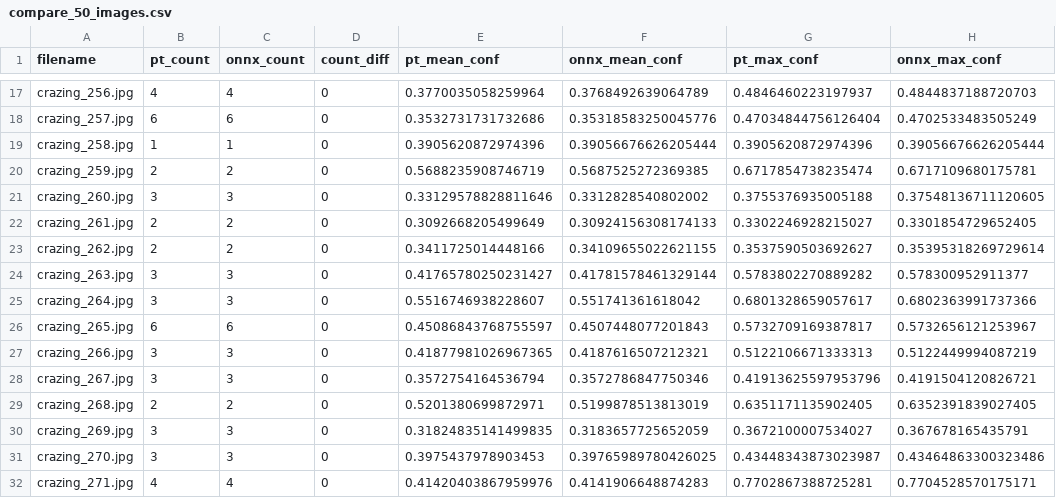
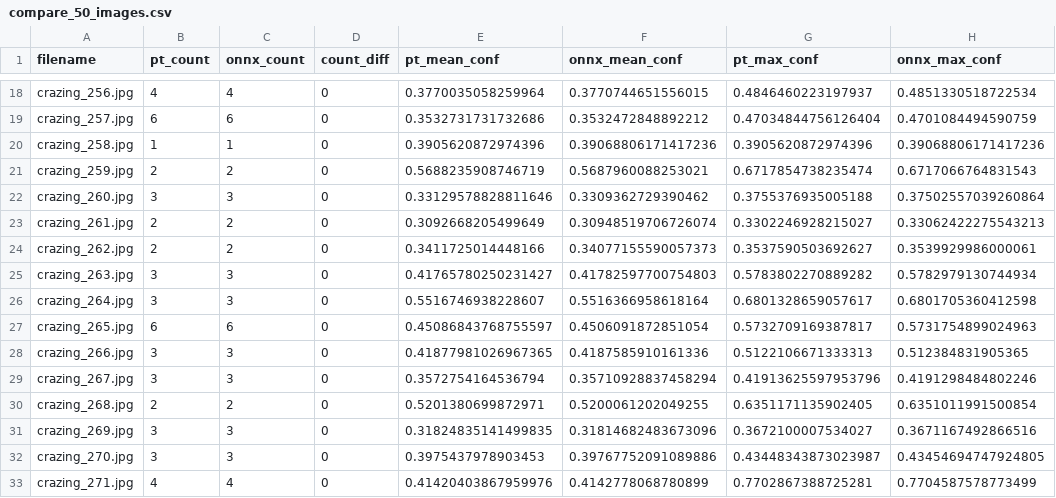
Before and after one commit to LiuSiChengGitHub/yolo_defect, a CSV file: results/pt_onnx_compare/compare_50_images.csv, drawn as a sheet; only a part is shown, gaps mark what is left out; addresses are those after the commit; the diff covers the shown part only; the diff names each change by its address in the sheet, - before the commit and + after, or states it on an @@ line.

```diff
--- a/results/pt_onnx_compare/compare_50_images.csv
+++ b/results/pt_onnx_compare/compare_50_images.csv
-F18 (onnx_mean_conf): 0.3768492639064789
+F18 (onnx_mean_conf): 0.3770744651556015
-H18 (onnx_max_conf): 0.4844837188720703
+H18 (onnx_max_conf): 0.4851330518722534
-F19 (onnx_mean_conf): 0.35318583250045776
+F19 (onnx_mean_conf): 0.3532472848892212
-H19 (onnx_max_conf): 0.4702533483505249
+H19 (onnx_max_conf): 0.4701084494590759
-F20 (onnx_mean_conf): 0.39056676626205444
+F20 (onnx_mean_conf): 0.39068806171417236
-H20 (onnx_max_conf): 0.39056676626205444
+H20 (onnx_max_conf): 0.39068806171417236
-F21 (onnx_mean_conf): 0.5687525272369385
+F21 (onnx_mean_conf): 0.5687960088253021
-H21 (onnx_max_conf): 0.6717109680175781
+H21 (onnx_max_conf): 0.6717066764831543
-F22 (onnx_mean_conf): 0.3312828540802002
+F22 (onnx_mean_conf): 0.3309362729390462
-H22 (onnx_max_conf): 0.37548136711120605
+H22 (onnx_max_conf): 0.37502557039260864
-F23 (onnx_mean_conf): 0.30924156308174133
+F23 (onnx_mean_conf): 0.30948519706726074
-H23 (onnx_max_conf): 0.3301854729652405
+H23 (onnx_max_conf): 0.33062422275543213
-F24 (onnx_mean_conf): 0.34109655022621155
+F24 (onnx_mean_conf): 0.34077155590057373
-H24 (onnx_max_conf): 0.35395318269729614
+H24 (onnx_max_conf): 0.3539929986000061
-F25 (onnx_mean_conf): 0.41781578461329144
+F25 (onnx_mean_conf): 0.41782597700754803
-H25 (onnx_max_conf): 0.578300952911377
+H25 (onnx_max_conf): 0.5782979130744934
-F26 (onnx_mean_conf): 0.551741361618042
+F26 (onnx_mean_conf): 0.5516366958618164
-H26 (onnx_max_conf): 0.6802363991737366
+H26 (onnx_max_conf): 0.6801705360412598
-F27 (onnx_mean_conf): 0.4507448077201843
+F27 (onnx_mean_conf): 0.4506091872851054
-H27 (onnx_max_conf): 0.5732656121253967
+H27 (onnx_max_conf): 0.5731754899024963
-F28 (onnx_mean_conf): 0.4187616507212321
+F28 (onnx_mean_conf): 0.4187585910161336
-H28 (onnx_max_conf): 0.5122449994087219
+H28 (onnx_max_conf): 0.512384831905365
-F29 (onnx_mean_conf): 0.3572786847750346
+F29 (onnx_mean_conf): 0.35710928837458294
-H29 (onnx_max_conf): 0.4191504120826721
+H29 (onnx_max_conf): 0.4191298484802246
-F30 (onnx_mean_conf): 0.5199878513813019
+F30 (onnx_mean_conf): 0.5200061202049255
-H30 (onnx_max_conf): 0.6352391839027405
+H30 (onnx_max_conf): 0.6351011991500854
-F31 (onnx_mean_conf): 0.3183657725652059
+F31 (onnx_mean_conf): 0.31814682483673096
-H31 (onnx_max_conf): 0.367678165435791
+H31 (onnx_max_conf): 0.3671167492866516
-F32 (onnx_mean_conf): 0.39765989780426025
+F32 (onnx_mean_conf): 0.39767752091089886
-H32 (onnx_max_conf): 0.43464863300323486
+H32 (onnx_max_conf): 0.43454694747924805
-F33 (onnx_mean_conf): 0.4141906648874283
+F33 (onnx_mean_conf): 0.4142778068780899
-H33 (onnx_max_conf): 0.7704528570175171
+H33 (onnx_max_conf): 0.7704587578773499
```
Also changed, not shown: 1 added row, 1 removed row and 68 edited cells elsewhere in this file, 4 other files.
